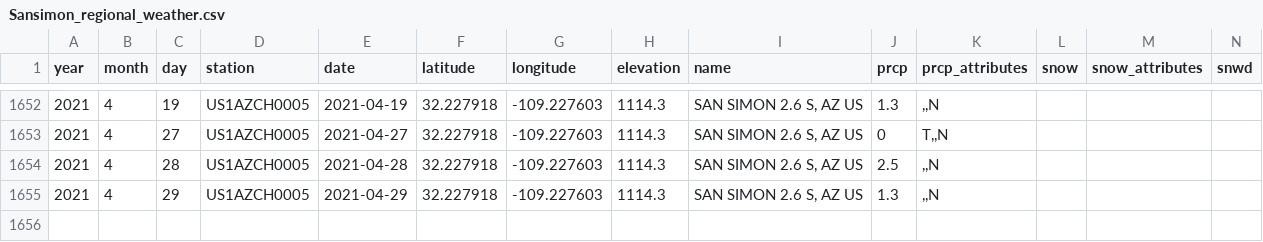
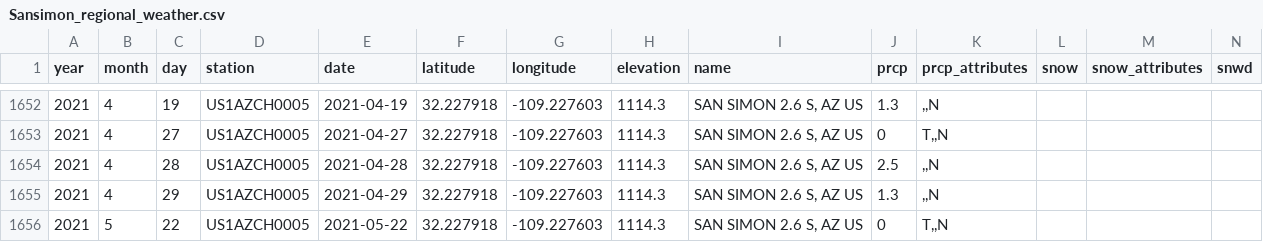
Before and after one commit to weecology/PortalData, a CSV file: Weather/Sansimon_regional_weather.csv, drawn as a sheet; only a part is shown, gaps mark what is left out; rows hold the shown columns only; the diff names each change by its address in the sheet, - before the commit and + after, or states it on an @@ line.

Commit message:
Update data and trigger archive: GitHub Build 189 [skip ci] [cron]

```diff
--- a/Weather/Sansimon_regional_weather.csv
+++ b/Weather/Sansimon_regional_weather.csv
+row 1656: 2021 | 5 | 22 | US1AZCH0005 | 2021-05-22 | 32.227918 | -109.227603 | 1114.3 | SAN SIMON 2.6 S, AZ US | 0 | T,,N
```
Also changed, not shown: 3 other files.
